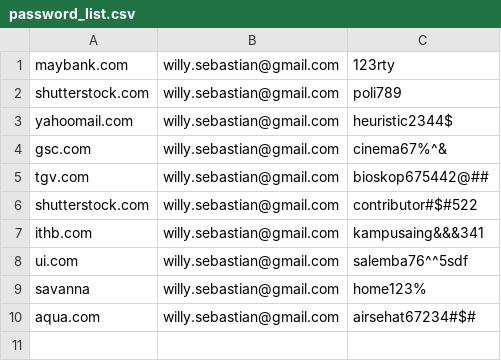
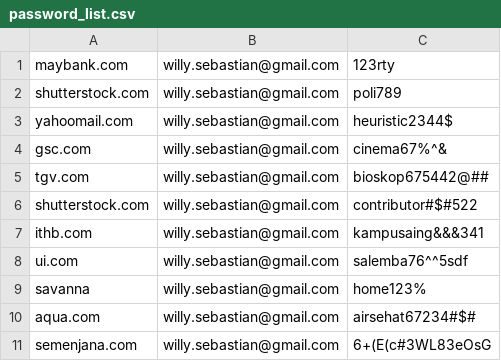
Before and after one commit to willyarrows/100-days-of-python, a CSV file: project029-password-manager-app/password_list.csv, drawn as a sheet; the diff names each change by its address in the sheet, - before the commit and + after, or states it on an @@ line.

Commit message:
Adding password generator feature

```diff
--- a/project029-password-manager-app/password_list.csv
+++ b/project029-password-manager-app/password_list.csv
+row 11: semenjana.com | willy.sebastian@gmail.com | 6+(E(c#3WL83eOsG
```
Also changed, not shown: 1 other file.
